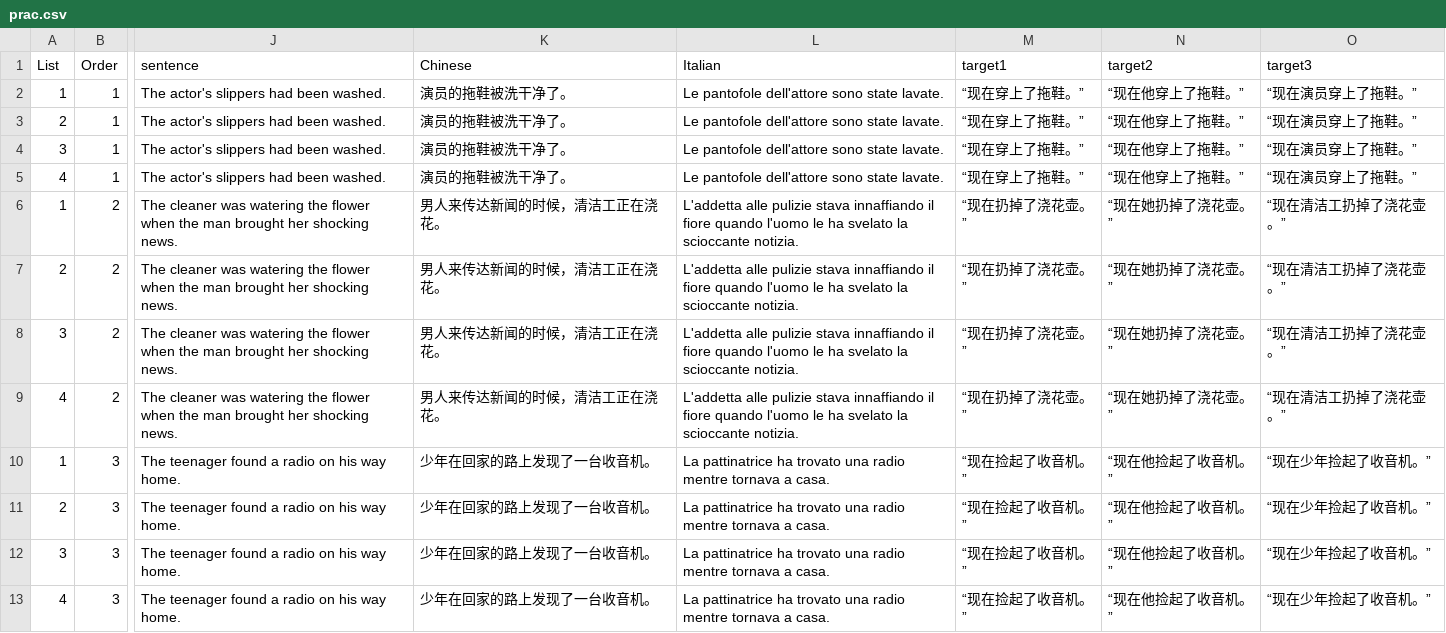
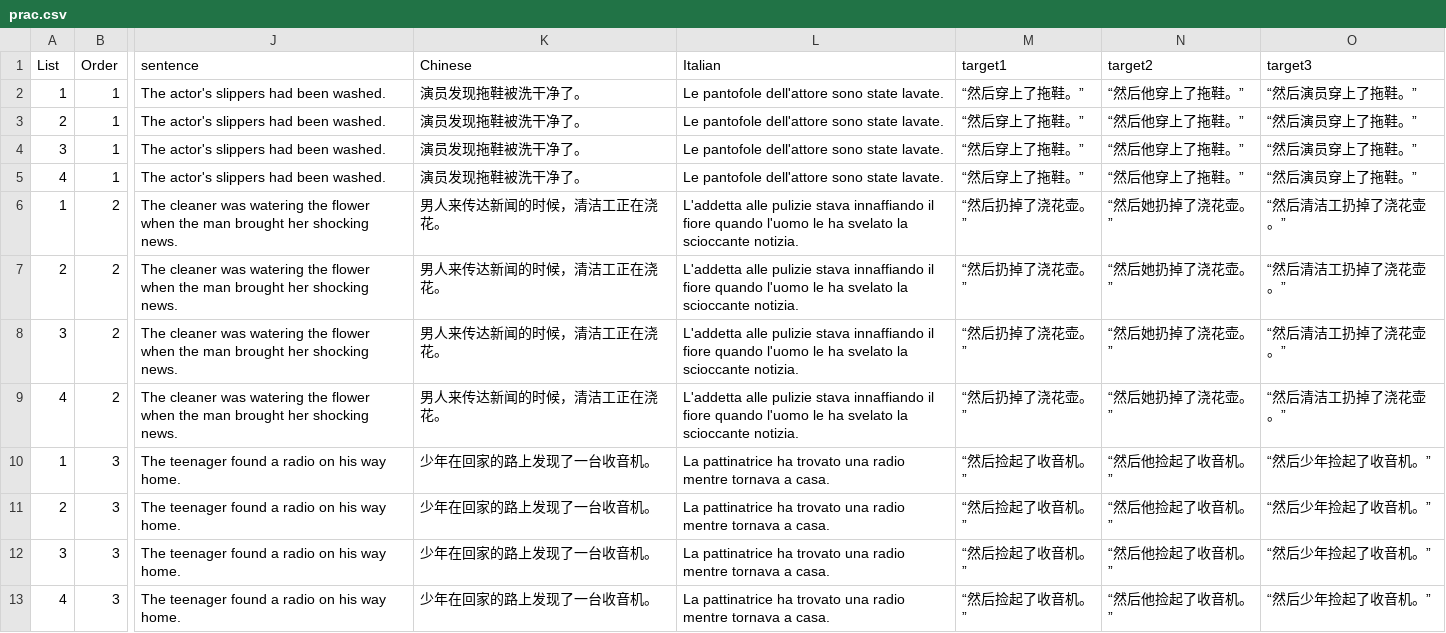
Before and after one commit to awpzs/PlayMobil_CHN, a CSV file: chunk_includes/prac.csv, drawn as a sheet; only a part is shown, gaps mark what is left out; the diff names each change by its address in the sheet, - before the commit and + after, or states it on an @@ line.

```diff
--- a/chunk_includes/prac.csv
+++ b/chunk_includes/prac.csv
-K2:K5 (Chinese): 演员的拖鞋被洗干净了。
+K2:K5 (Chinese): 演员发现拖鞋被洗干净了。
-M2:M5 (target1): “现在穿上了拖鞋。”
+M2:M5 (target1): “然后穿上了拖鞋。”
-N2:N5 (target2): “现在他穿上了拖鞋。”
+N2:N5 (target2): “然后他穿上了拖鞋。”
-O2:O5 (target3): “现在演员穿上了拖鞋。”
+O2:O5 (target3): “然后演员穿上了拖鞋。”
-M6:M9 (target1): “现在扔掉了浇花壶。”
+M6:M9 (target1): “然后扔掉了浇花壶。”
-N6:N9 (target2): “现在她扔掉了浇花壶。”
+N6:N9 (target2): “然后她扔掉了浇花壶。”
-O6:O9 (target3): “现在清洁工扔掉了浇花壶。”
+O6:O9 (target3): “然后清洁工扔掉了浇花壶。”
-M10:M13 (target1): “现在捡起了收音机。”
+M10:M13 (target1): “然后捡起了收音机。”
-N10:N13 (target2): “现在他捡起了收音机。”
+N10:N13 (target2): “然后他捡起了收音机。”
-O10:O13 (target3): “现在少年捡起了收音机。”
+O10:O13 (target3): “然后少年捡起了收音机。”
```
Also changed, not shown: chunk_includes/block_1.csv, chunk_includes/block_2.csv, 13 other files.
